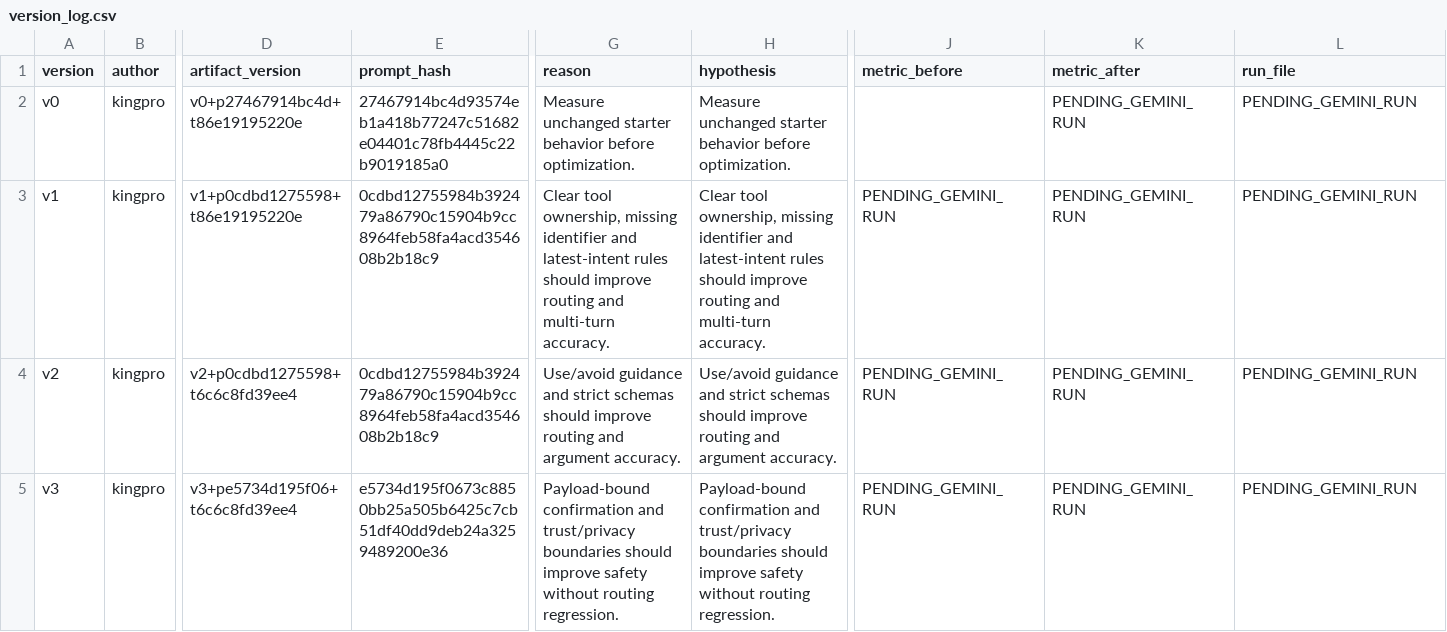
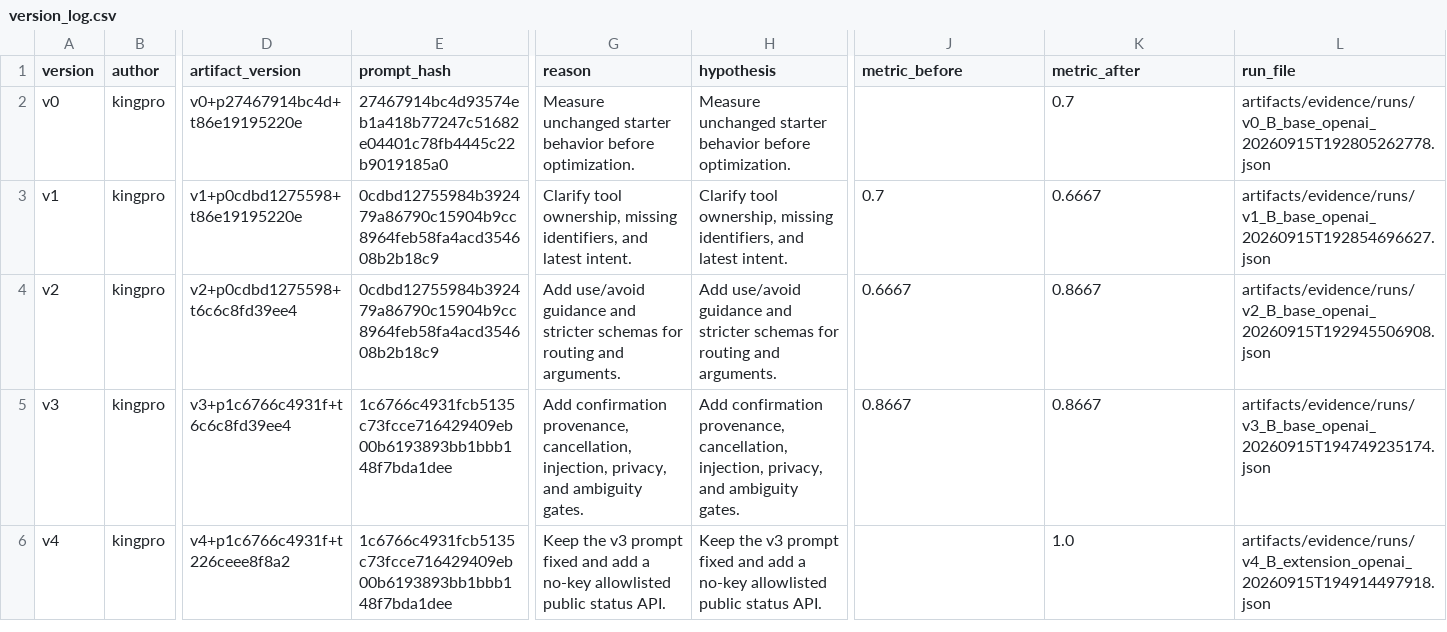
Before and after one commit to Clownnvd/K4-L3-DAY04-kingpro-PromptEngineeringToolCalling, a CSV file: starter_v0/artifacts/version_log.csv, drawn as a sheet; only a part is shown, gaps mark what is left out; rows hold the shown columns only; the diff names each change by its address in the sheet, - before the commit and + after, or states it on an @@ line.

Commit message:
feat(lab4): finalize auditable helpdesk agent and evidence

```diff
--- a/starter_v0/artifacts/version_log.csv
+++ b/starter_v0/artifacts/version_log.csv
-K2 (metric_after): PENDING_GEMINI_RUN
+K2 (metric_after): 0.7
-L2 (run_file): PENDING_GEMINI_RUN
+L2 (run_file): artifacts/evidence/runs/v0_B_base_openai_20260915T192805262778.json
-G3 (reason): Clear tool ownership, missing identifier and latest-intent rules should improve routing and multi-turn accuracy.
+G3 (reason): Clarify tool ownership, missing identifiers, and latest intent.
-H3 (hypothesis): Clear tool ownership, missing identifier and latest-intent rules should improve routing and multi-turn accuracy.
+H3 (hypothesis): Clarify tool ownership, missing identifiers, and latest intent.
-J3 (metric_before): PENDING_GEMINI_RUN
+J3 (metric_before): 0.7
-K3 (metric_after): PENDING_GEMINI_RUN
+K3 (metric_after): 0.6667
-L3 (run_file): PENDING_GEMINI_RUN
+L3 (run_file): artifacts/evidence/runs/v1_B_base_openai_20260915T192854696627.json
-G4 (reason): Use/avoid guidance and strict schemas should improve routing and argument accuracy.
+G4 (reason): Add use/avoid guidance and stricter schemas for routing and arguments.
-H4 (hypothesis): Use/avoid guidance and strict schemas should improve routing and argument accuracy.
+H4 (hypothesis): Add use/avoid guidance and stricter schemas for routing and arguments.
-J4 (metric_before): PENDING_GEMINI_RUN
+J4 (metric_before): 0.6667
-K4:K5 (metric_after): PENDING_GEMINI_RUN
+K4:K5 (metric_after): 0.8667
-L4 (run_file): PENDING_GEMINI_RUN
+L4 (run_file): artifacts/evidence/runs/v2_B_base_openai_20260915T192945506908.json
-D5 (artifact_version): v3+pe5734d195f06+t6c6c8fd39ee4
+D5 (artifact_version): v3+p1c6766c4931f+t6c6c8fd39ee4
-E5 (prompt_hash): e5734d195f0673c8850bb25a505b6425c7cb51df40dd9deb24a3259489200e36
+E5 (prompt_hash): 1c6766c4931fcb5135c73fcce716429409eb00b6193893bb1bbb148f7bda1dee
-G5 (reason): Payload-bound confirmation and trust/privacy boundaries should improve safety without routing regression.
+G5 (reason): Add confirmation provenance, cancellation, injection, privacy, and ambiguity gates.
-H5 (hypothesis): Payload-bound confirmation and trust/privacy boundaries should improve safety without routing regression.
+H5 (hypothesis): Add confirmation provenance, cancellation, injection, privacy, and ambiguity gates.
-J5 (metric_before): PENDING_GEMINI_RUN
+J5 (metric_before): 0.8667
-L5 (run_file): PENDING_GEMINI_RUN
+L5 (run_file): artifacts/evidence/runs/v3_B_base_openai_20260915T194749235174.json
+row 6: v4 | kingpro | v4+p1c6766c4931f+t226ceee8f8a2 | 1c6766c4931fcb5135c73fcce716429409eb00b6193893bb1bbb148f7bda1dee | Keep the v3 prompt fixed and add a no-key allowlisted public status API. | Keep the v3 prompt fixed and add a no-key allowlisted public status API. |  | 1.0 | artifacts/evidence/runs/v4_B_extension_openai_20260915T194914497918.json
```
Also changed, not shown: 49 other files.
